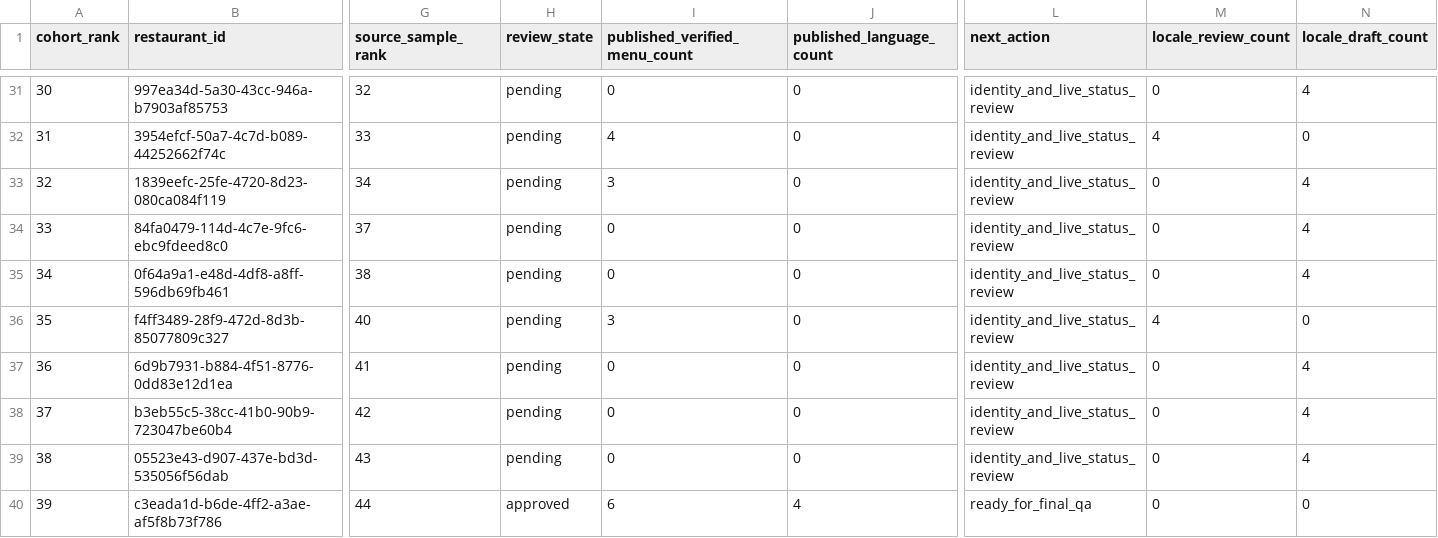
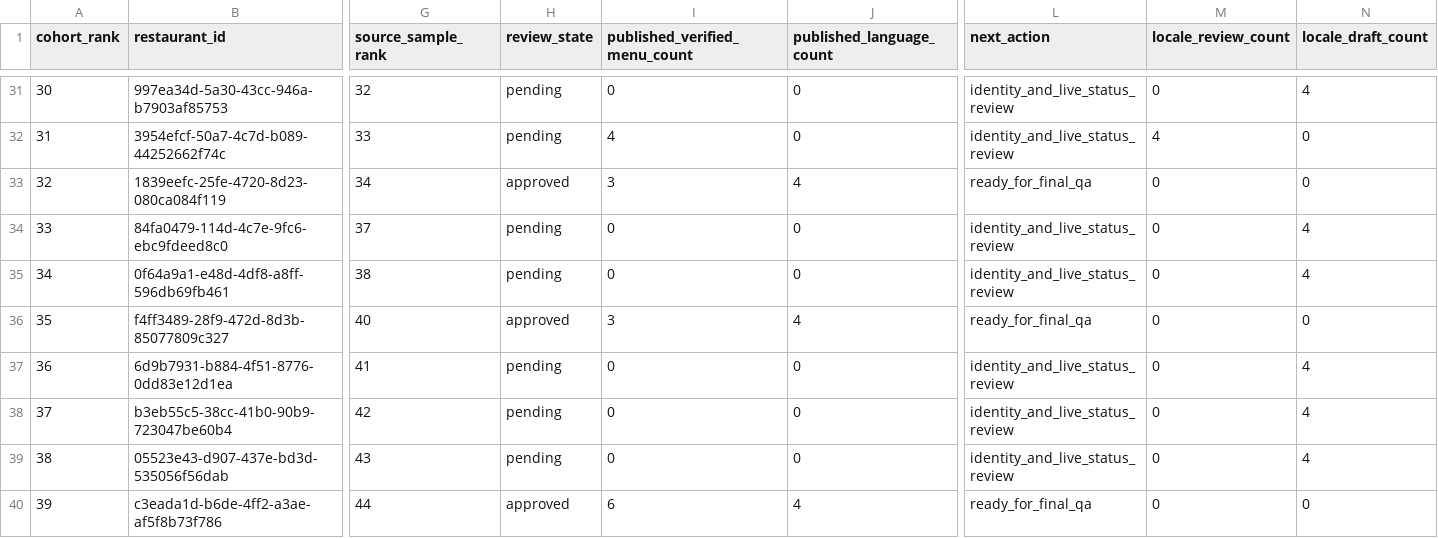
Before and after one commit to dannywebstudio/whateato, a CSV file: data/release-cohort-300-v1-review.csv, drawn as a sheet; only a part is shown, gaps mark what is left out; the diff covers the shown part only; the diff names each change by its address in the sheet, - before the commit and + after, or states it on an @@ line.

Commit message:
data(release): refresh 300-venue menu, 4-locale, price and stage-approval roster after batches 26–30

```diff
--- a/data/release-cohort-300-v1-review.csv
+++ b/data/release-cohort-300-v1-review.csv
-H33 (review_state): pending
+H33 (review_state): approved
-J33 (published_language_count): 0
+J33 (published_language_count): 4
-L33 (next_action): identity_and_live_status_review
+L33 (next_action): ready_for_final_qa
-N33 (locale_draft_count): 4
+N33 (locale_draft_count): 0
-H36 (review_state): pending
+H36 (review_state): approved
-J36 (published_language_count): 0
+J36 (published_language_count): 4
-L36 (next_action): identity_and_live_status_review
+L36 (next_action): ready_for_final_qa
-M36 (locale_review_count): 4
+M36 (locale_review_count): 0
```
Also changed, not shown: 78 edited cells elsewhere in this file.
